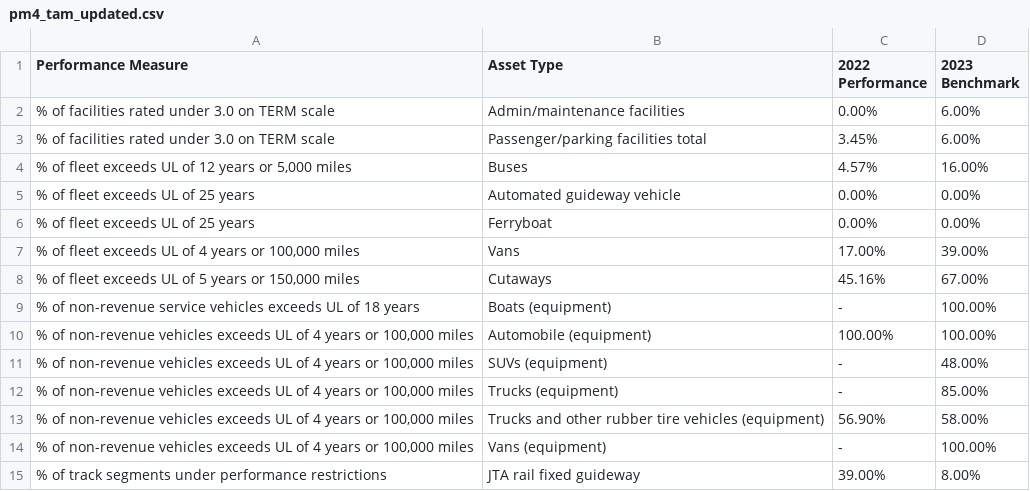
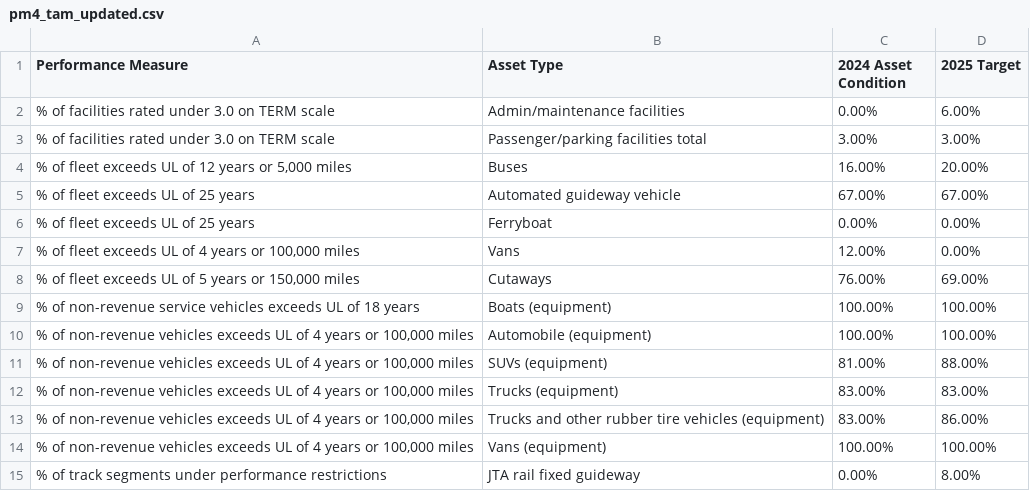
Before and after one commit to NorthFloridaTPO/NFTPO_AnnualMobilityReport2026, a CSV file: data/pm4_tam_updated.csv, drawn as a sheet.

```diff
--- a/data/pm4_tam_updated.csv
+++ b/data/pm4_tam_updated.csv
@@ -1,15 +1,15 @@
-Performance Measure,Asset Type,2022 Performance,2023 Benchmark
+Performance Measure,Asset Type,2024 Asset Condition,2025 Target
 % of facilities rated under 3.0 on TERM scale,Admin/maintenance facilities,0.00%,6.00%
-% of facilities rated under 3.0 on TERM scale,Passenger/parking facilities total,3.45%,6.00%
-"% of fleet exceeds UL of 12 years or 5,000 miles",Buses,4.57%,16.00%
-% of fleet exceeds UL of 25 years,Automated guideway vehicle,0.00%,0.00%
+% of facilities rated under 3.0 on TERM scale,Passenger/parking facilities total,3.00%,3.00%
+"% of fleet exceeds UL of 12 years or 5,000 miles",Buses,16.00%,20.00%
+% of fleet exceeds UL of 25 years,Automated guideway vehicle,67.00%,67.00%
 % of fleet exceeds UL of 25 years,Ferryboat,0.00%,0.00%
-"% of fleet exceeds UL of 4 years or 100,000 miles",Vans,17.00%,39.00%
-"% of fleet exceeds UL of 5 years or 150,000 miles",Cutaways,45.16%,67.00%
-% of non-revenue service vehicles exceeds UL of 18 years,Boats (equipment),-,100.00%
+"% of fleet exceeds UL of 4 years or 100,000 miles",Vans,12.00%,0.00%
+"% of fleet exceeds UL of 5 years or 150,000 miles",Cutaways,76.00%,69.00%
+% of non-revenue service vehicles exceeds UL of 18 years,Boats (equipment),100.00%,100.00%
 "% of non-revenue vehicles exceeds UL of 4 years or 100,000 miles",Automobile (equipment),100.00%,100.00%
-"% of non-revenue vehicles exceeds UL of 4 years or 100,000 miles",SUVs (equipment),-,48.00%
-"% of non-revenue vehicles exceeds UL of 4 years or 100,000 miles",Trucks (equipment),-,85.00%
-"% of non-revenue vehicles exceeds UL of 4 years or 100,000 miles",Trucks and other rubber tire vehicles (equipment),56.90%,58.00%
-"% of non-revenue vehicles exceeds UL of 4 years or 100,000 miles",Vans (equipment),-,100.00%
-% of track segments under performance restrictions ,JTA rail fixed guideway,39.00%,8.00%
+"% of non-revenue vehicles exceeds UL of 4 years or 100,000 miles",SUVs (equipment),81.00%,88.00%
+"% of non-revenue vehicles exceeds UL of 4 years or 100,000 miles",Trucks (equipment),83.00%,83.00%
+"% of non-revenue vehicles exceeds UL of 4 years or 100,000 miles",Trucks and other rubber tire vehicles (equipment),83.00%,86.00%
+"% of non-revenue vehicles exceeds UL of 4 years or 100,000 miles",Vans (equipment),100.00%,100.00%
+% of track segments under performance restrictions ,JTA rail fixed guideway,0.00%,8.00%
```
Also changed, not shown: data/pm4_tam_sunshine.csv.
